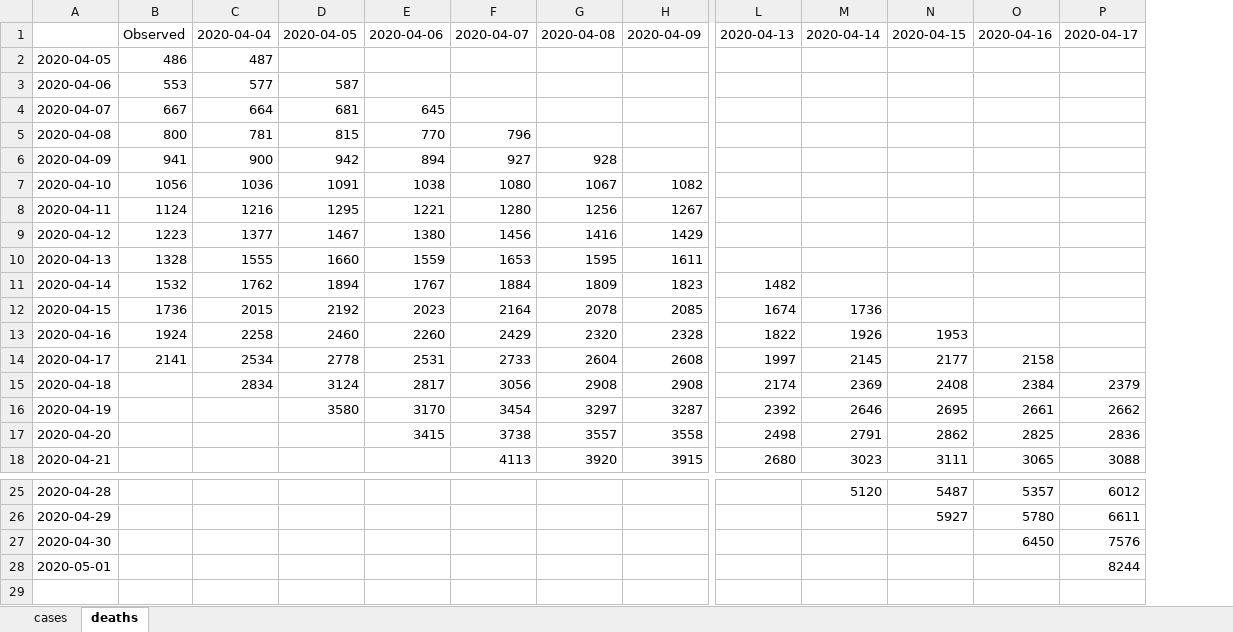
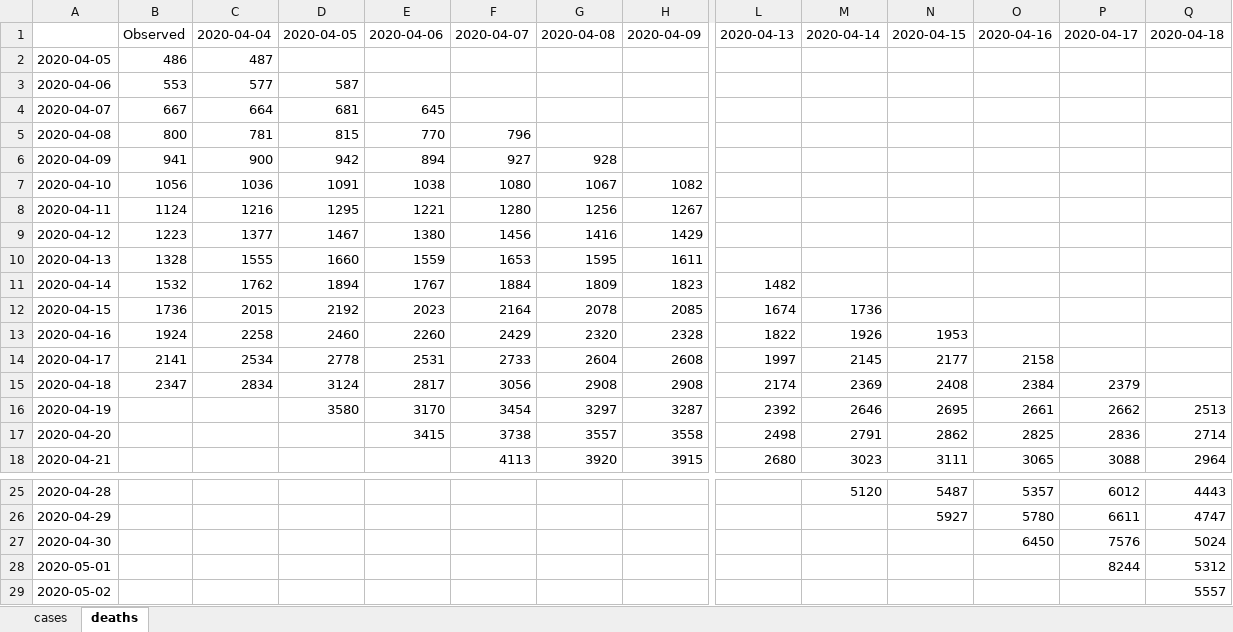
Before and after one commit to gabrielrvsc/COVID19_outputs, an Excel workbook: forecasts_table.xlsx, sheet deaths, drawn as a sheet; only a part is shown, gaps mark what is left out; values as stored, in another font and other column widths than the file's, no borders; rows hold the shown columns only; the diff names each change by its address in the sheet, - before the commit and + after, or states it on an @@ line.

Commit message:
Add files via upload

```diff
--- a/forecasts_table.xlsx (sheet deaths)
+++ b/forecasts_table.xlsx (sheet deaths)
+column Q, rows 1-18: 2020-04-18 |  |  |  |  |  |  |  |  |  |  |  |  |  |  | 2513 | 2714 | 2964; rows 25-28: 4443 | 4747 | 5024 | 5312
-B15: (empty)
+B15: 2347
+row 29: 2020-05-02 |  |  |  |  |  |  |  |  |  |  |  |  | 5557
```
Also changed, not shown: sheet cases.
